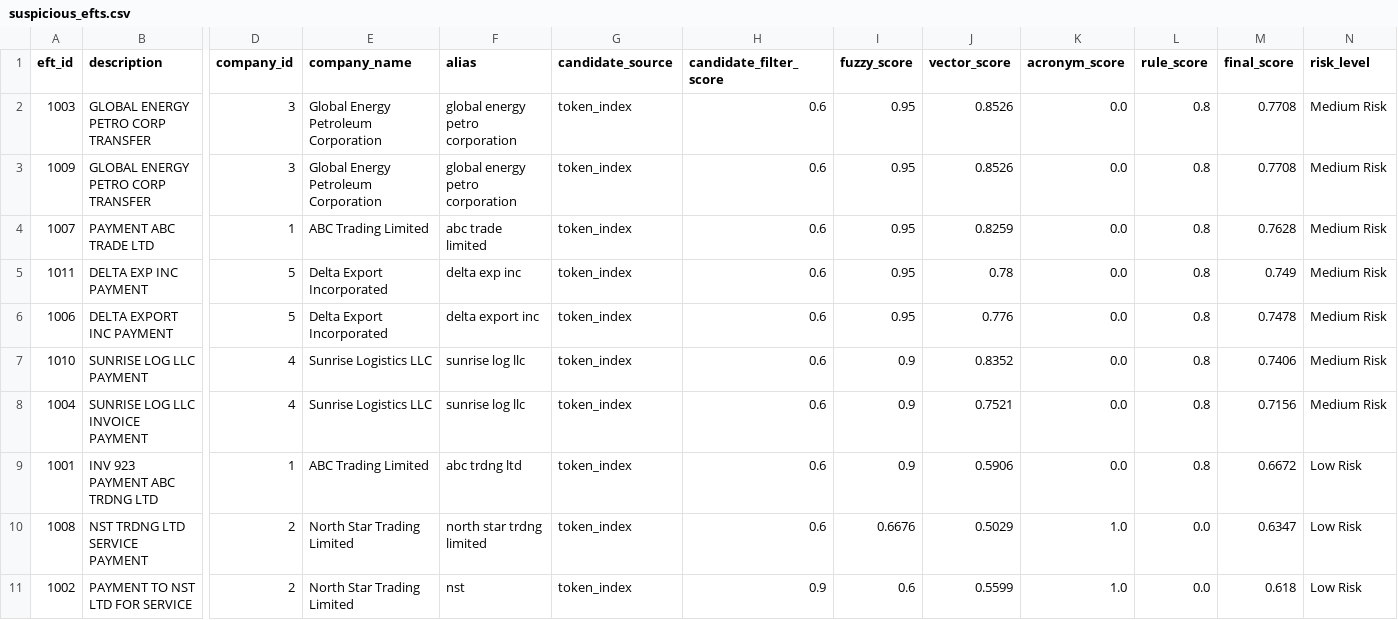
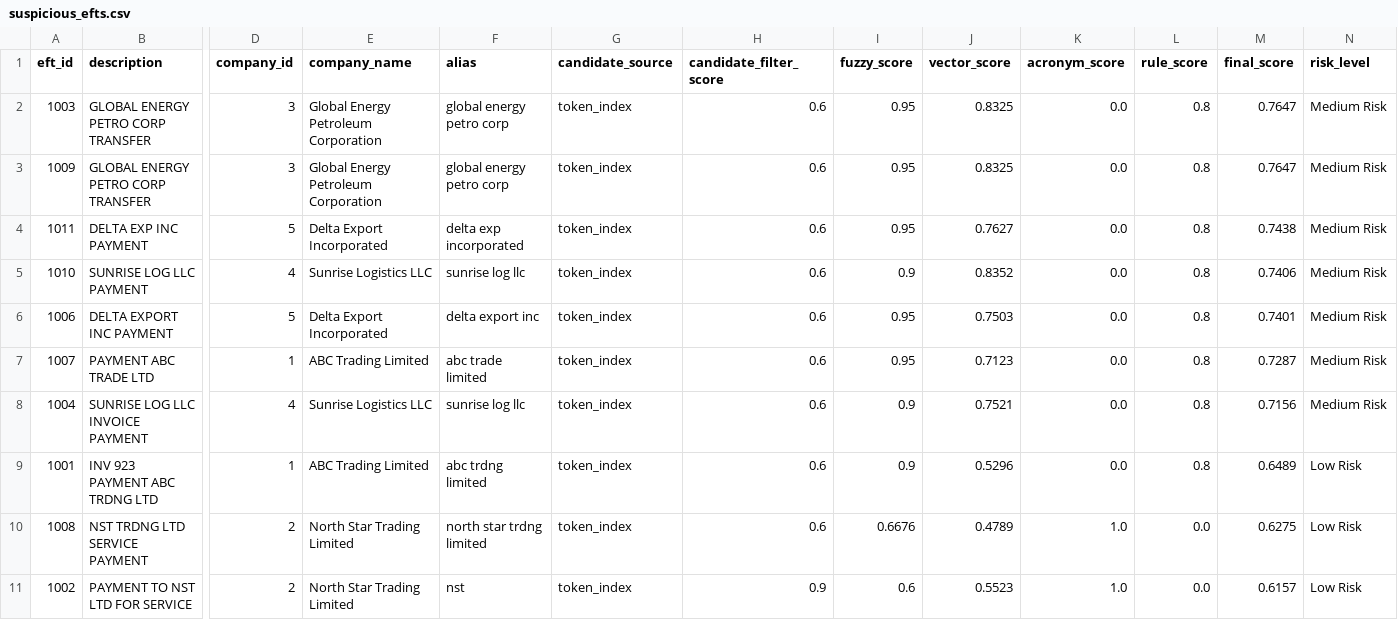
Before and after one commit to EfeCicekdagi/aml-entity-matching, a CSV file: outputs/suspicious_efts.csv, drawn as a sheet; only a part is shown, gaps mark what is left out; removed rows and columns are numbered as before the commit, all else as after; rows hold the shown columns only; the diff names each change by its address in the sheet, - before the commit and + after, or states it on an @@ line.

```diff
--- a/outputs/suspicious_efts.csv
+++ b/outputs/suspicious_efts.csv
-F2:F3 (alias): global energy petro corporation
+F2:F3 (alias): global energy petro corp
-J2:J3 (vector_score): 0.8526
+J2:J3 (vector_score): 0.8325
-M2:M3 (final_score): 0.7708
+M2:M3 (final_score): 0.7647
-row 4: 1007 | PAYMENT ABC TRADE LTD | 1 | ABC Trading Limited | abc trade limited | token_index | 0.6 | 0.95 | 0.8259 | 0.0 | 0.8 | 0.7628 | Medium Risk
-F4 (alias): delta exp inc
+F4 (alias): delta exp incorporated
-J4 (vector_score): 0.78
+J4 (vector_score): 0.7627
-M4 (final_score): 0.749
+M4 (final_score): 0.7438
-row 6: 1006 | DELTA EXPORT INC PAYMENT | 5 | Delta Export Incorporated | delta export inc | token_index | 0.6 | 0.95 | 0.776 | 0.0 | 0.8 | 0.7478 | Medium Risk
+row 6: 1006 | DELTA EXPORT INC PAYMENT | 5 | Delta Export Incorporated | delta export inc | token_index | 0.6 | 0.95 | 0.7503 | 0.0 | 0.8 | 0.7401 | Medium Risk
+row 7: 1007 | PAYMENT ABC TRADE LTD | 1 | ABC Trading Limited | abc trade limited | token_index | 0.6 | 0.95 | 0.7123 | 0.0 | 0.8 | 0.7287 | Medium Risk
-F9 (alias): abc trdng ltd
+F9 (alias): abc trdng limited
-J9 (vector_score): 0.5906
+J9 (vector_score): 0.5296
-M9 (final_score): 0.6672
+M9 (final_score): 0.6489
-J10 (vector_score): 0.5029
+J10 (vector_score): 0.4789
-M10 (final_score): 0.6347
+M10 (final_score): 0.6275
-J11 (vector_score): 0.5599
+J11 (vector_score): 0.5523
-M11 (final_score): 0.618
+M11 (final_score): 0.6157
```
Also changed, not shown: outputs/best_matches.csv, outputs/results.csv, 2 other files.
